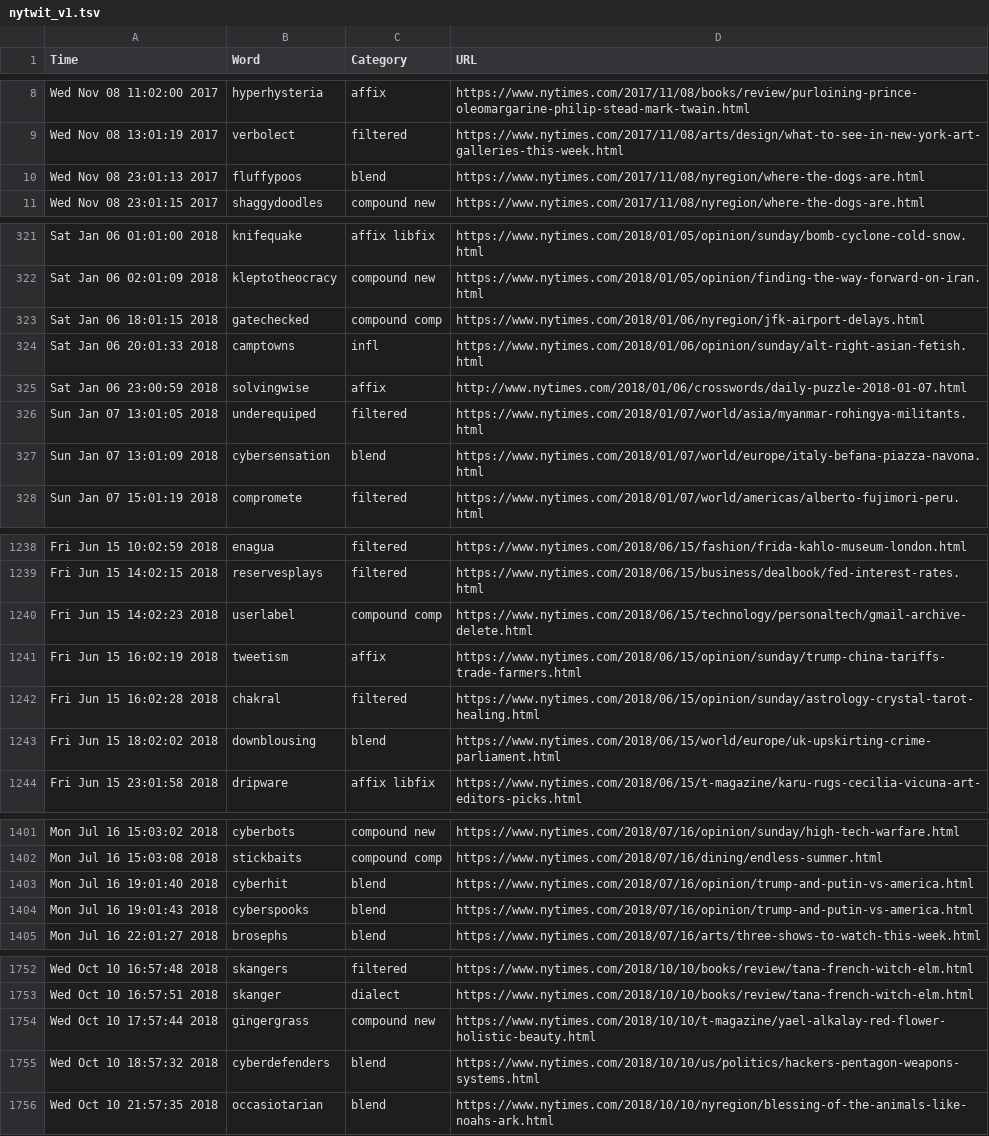
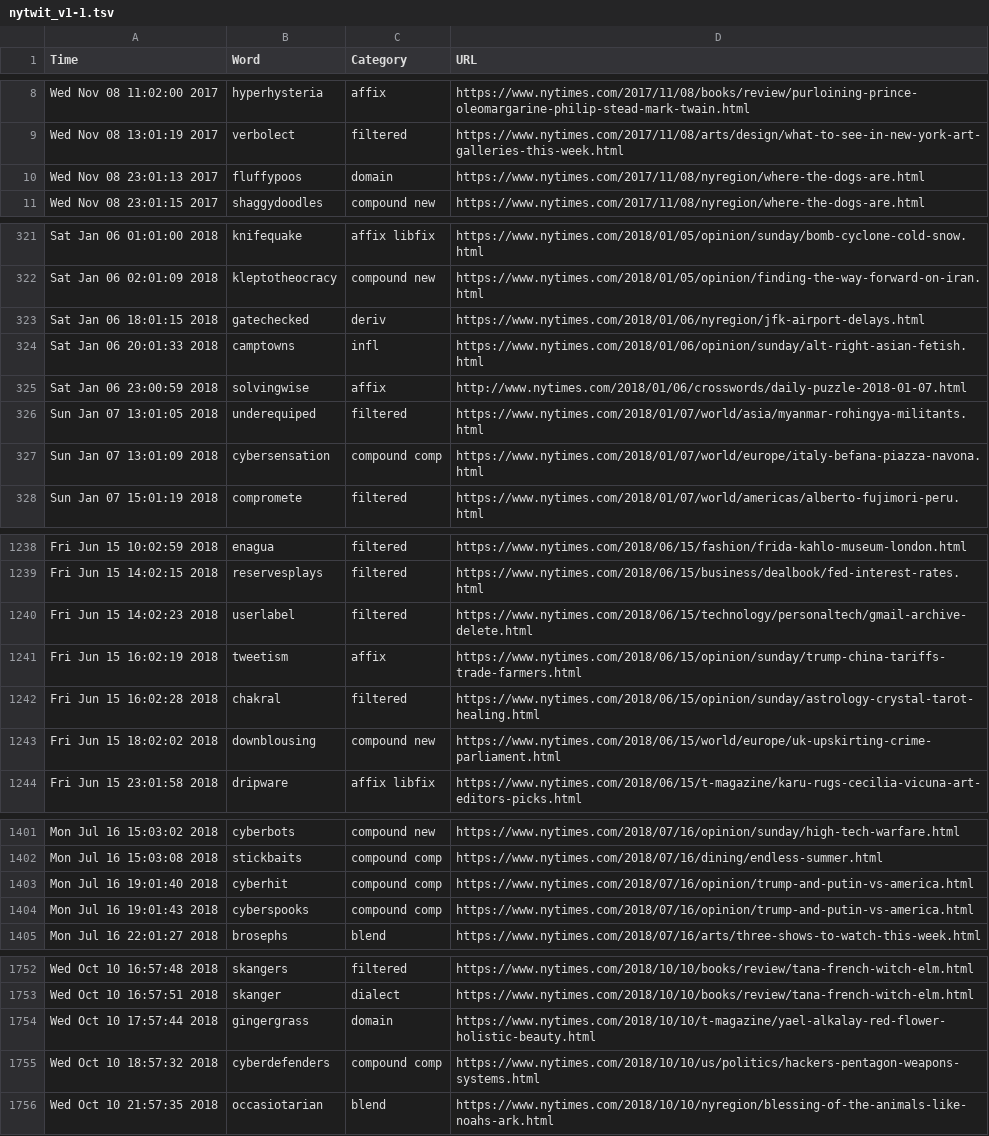
Before and after one commit to yuvalpinter/nytwit, a TSV file: nytwit_v1-1.tsv (was nytwit_v1.tsv), drawn as a sheet; only a part is shown, gaps mark what is left out; the diff covers the shown part only.

Commit message:
Version 1.1
73 label changes, mainly concerning blends and compounds. "Crypto" and "cyber" are now usually full-fledged bases.

```diff
--- a/nytwit_v1.tsv
+++ b/nytwit_v1-1.tsv
@@ -9,3 +9,3 @@ Wed Nov 08 11:02:00 2017	hyperhysteria	affix	https://www.nytimes.com/2017/11/08/
 Wed Nov 08 13:01:19 2017	verbolect	filtered	https://www.nytimes.com/2017/11/08/arts/design/what-to-see-in-new-york-art-galleries-this-week.html
-Wed Nov 08 23:01:13 2017	fluffypoos	blend	https://www.nytimes.com/2017/11/08/nyregion/where-the-dogs-are.html
+Wed Nov 08 23:01:13 2017	fluffypoos	domain	https://www.nytimes.com/2017/11/08/nyregion/where-the-dogs-are.html
 Wed Nov 08 23:01:15 2017	shaggydoodles	compound new	https://www.nytimes.com/2017/11/08/nyregion/where-the-dogs-are.html
@@ -322,3 +322,3 @@ Sat Jan 06 01:01:00 2018	knifequake	affix libfix	https://www.nytimes.com/2018/01
 Sat Jan 06 02:01:09 2018	kleptotheocracy	compound new	https://www.nytimes.com/2018/01/05/opinion/finding-the-way-forward-on-iran.html
-Sat Jan 06 18:01:15 2018	gatechecked	compound comp	https://www.nytimes.com/2018/01/06/nyregion/jfk-airport-delays.html
+Sat Jan 06 18:01:15 2018	gatechecked	deriv	https://www.nytimes.com/2018/01/06/nyregion/jfk-airport-delays.html
 Sat Jan 06 20:01:33 2018	camptowns	infl	https://www.nytimes.com/2018/01/06/opinion/sunday/alt-right-asian-fetish.html
@@ -326,3 +326,3 @@ Sat Jan 06 23:00:59 2018	solvingwise	affix	http://www.nytimes.com/2018/01/06/cro
 Sun Jan 07 13:01:05 2018	underequiped	filtered	https://www.nytimes.com/2018/01/07/world/asia/myanmar-rohingya-militants.html
-Sun Jan 07 13:01:09 2018	cybersensation	blend	https://www.nytimes.com/2018/01/07/world/europe/italy-befana-piazza-navona.html
+Sun Jan 07 13:01:09 2018	cybersensation	compound comp	https://www.nytimes.com/2018/01/07/world/europe/italy-befana-piazza-navona.html
 Sun Jan 07 15:01:19 2018	compromete	filtered	https://www.nytimes.com/2018/01/07/world/americas/alberto-fujimori-peru.html
@@ -1239,6 +1239,6 @@ Fri Jun 15 10:02:59 2018	enagua	filtered	https://www.nytimes.com/2018/06/15/fash
 Fri Jun 15 14:02:15 2018	reservesplays	filtered	https://www.nytimes.com/2018/06/15/business/dealbook/fed-interest-rates.html
-Fri Jun 15 14:02:23 2018	userlabel	compound comp	https://www.nytimes.com/2018/06/15/technology/personaltech/gmail-archive-delete.html
+Fri Jun 15 14:02:23 2018	userlabel	filtered	https://www.nytimes.com/2018/06/15/technology/personaltech/gmail-archive-delete.html
 Fri Jun 15 16:02:19 2018	tweetism	affix	https://www.nytimes.com/2018/06/15/opinion/sunday/trump-china-tariffs-trade-farmers.html
 Fri Jun 15 16:02:28 2018	chakral	filtered	https://www.nytimes.com/2018/06/15/opinion/sunday/astrology-crystal-tarot-healing.html
-Fri Jun 15 18:02:02 2018	downblousing	blend	https://www.nytimes.com/2018/06/15/world/europe/uk-upskirting-crime-parliament.html
+Fri Jun 15 18:02:02 2018	downblousing	compound new	https://www.nytimes.com/2018/06/15/world/europe/uk-upskirting-crime-parliament.html
 Fri Jun 15 23:01:58 2018	dripware	affix libfix	https://www.nytimes.com/2018/06/15/t-magazine/karu-rugs-cecilia-vicuna-art-editors-picks.html
@@ -1402,4 +1402,4 @@ Mon Jul 16 15:03:02 2018	cyberbots	compound new	https://www.nytimes.com/2018/07/
 Mon Jul 16 15:03:08 2018	stickbaits	compound comp	https://www.nytimes.com/2018/07/16/dining/endless-summer.html
-Mon Jul 16 19:01:40 2018	cyberhit	blend	https://www.nytimes.com/2018/07/16/opinion/trump-and-putin-vs-america.html
-Mon Jul 16 19:01:43 2018	cyberspooks	blend	https://www.nytimes.com/2018/07/16/opinion/trump-and-putin-vs-america.html
+Mon Jul 16 19:01:40 2018	cyberhit	compound comp	https://www.nytimes.com/2018/07/16/opinion/trump-and-putin-vs-america.html
+Mon Jul 16 19:01:43 2018	cyberspooks	compound comp	https://www.nytimes.com/2018/07/16/opinion/trump-and-putin-vs-america.html
 Mon Jul 16 22:01:27 2018	brosephs	blend	https://www.nytimes.com/2018/07/16/arts/three-shows-to-watch-this-week.html
@@ -1753,4 +1753,4 @@ Wed Oct 10 16:57:48 2018	skangers	filtered	https://www.nytimes.com/2018/10/10/bo
 Wed Oct 10 16:57:51 2018	skanger	dialect	https://www.nytimes.com/2018/10/10/books/review/tana-french-witch-elm.html
-Wed Oct 10 17:57:44 2018	gingergrass	compound new	https://www.nytimes.com/2018/10/10/t-magazine/yael-alkalay-red-flower-holistic-beauty.html
-Wed Oct 10 18:57:32 2018	cyberdefenders	blend	https://www.nytimes.com/2018/10/10/us/politics/hackers-pentagon-weapons-systems.html
+Wed Oct 10 17:57:44 2018	gingergrass	domain	https://www.nytimes.com/2018/10/10/t-magazine/yael-alkalay-red-flower-holistic-beauty.html
+Wed Oct 10 18:57:32 2018	cyberdefenders	compound comp	https://www.nytimes.com/2018/10/10/us/politics/hackers-pentagon-weapons-systems.html
 Wed Oct 10 21:57:35 2018	occasiotarian	blend	https://www.nytimes.com/2018/10/10/nyregion/blessing-of-the-animals-like-noahs-ark.html
```
Also changed, not shown: 64 edited cells elsewhere in this file.
